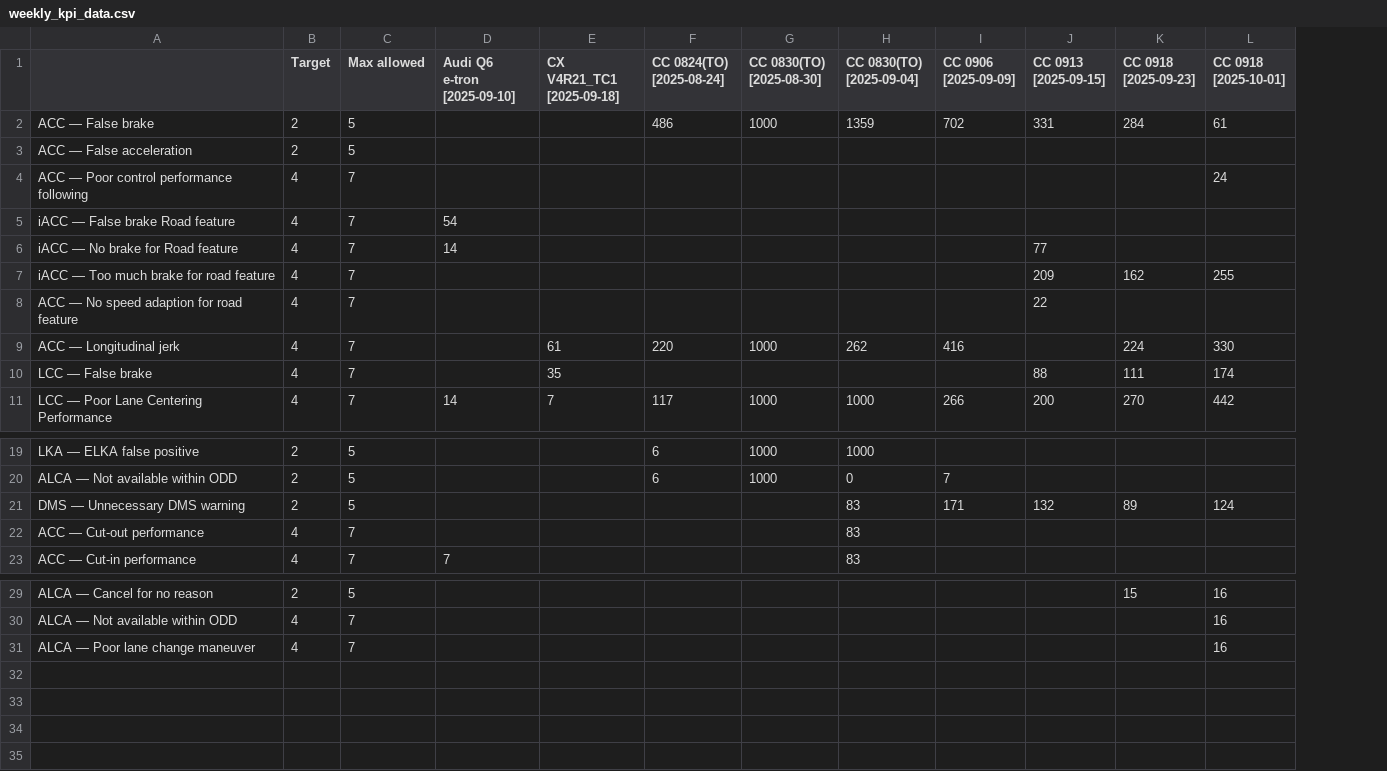
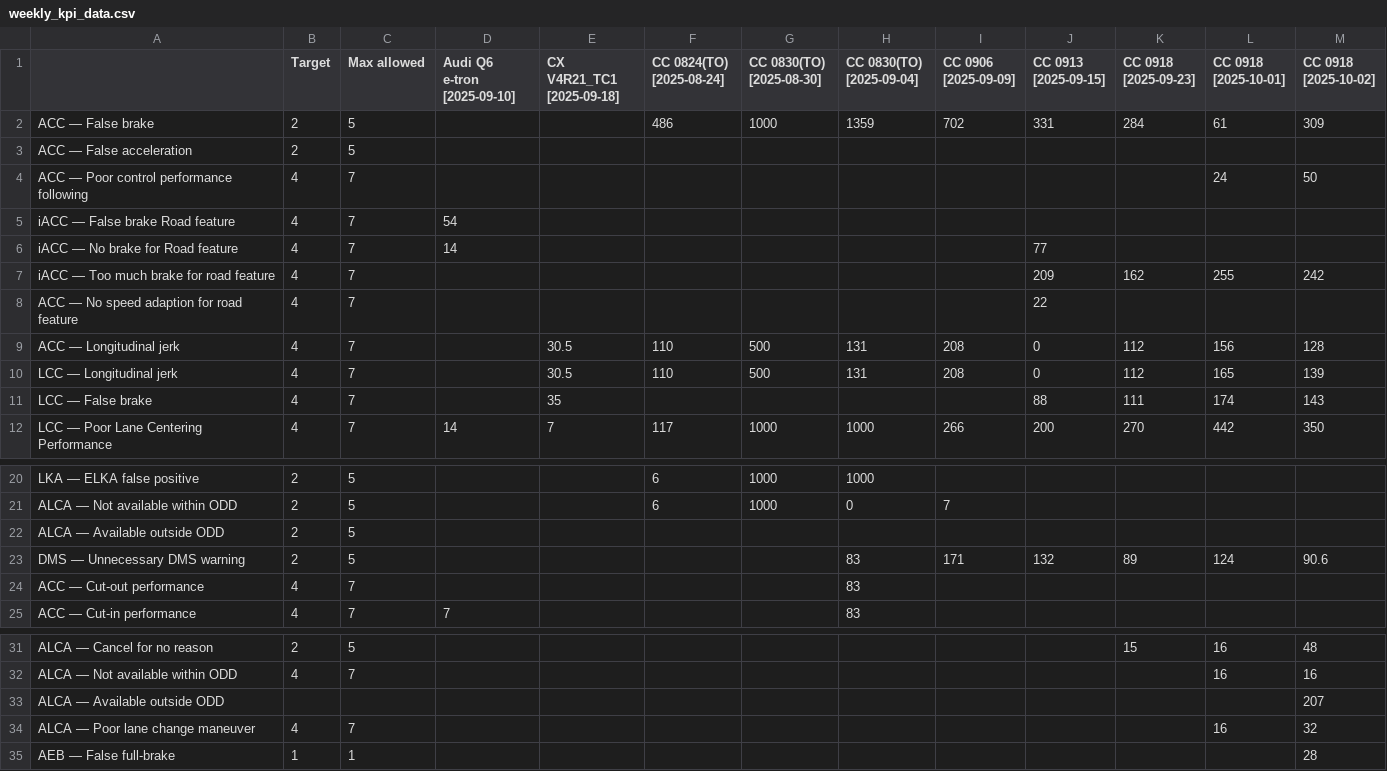
Before and after one commit to Lynoit/lynoit.github.io, a CSV file: weekly_kpi_data.csv, drawn as a sheet; only a part is shown, gaps mark what is left out; removed rows and columns are numbered as before the commit, all else as after; the diff names each change by its address in the sheet, - before the commit and + after, or states it on an @@ line.

Commit message:
Update weekly_kpi_data.csv

```diff
--- a/weekly_kpi_data.csv
+++ b/weekly_kpi_data.csv
+column M (CC 0918 [2025-10-02]), rows 2-7: 309 |  | 50 |  |  | 242; rows 11-12: 143 | 350; row 23: 90.6; rows 31-32: 48 | 16; row 34: 32
-row 9: ACC — Longitudinal jerk | 4 | 7 |  | 61 | 220 | 1000 | 262 | 416 |  | 224 | 330
+row 9: ACC — Longitudinal jerk | 4 | 7 |  | 30.5 | 110 | 500 | 131 | 208 | 0 | 112 | 156 | 128
+row 10: LCC — Longitudinal jerk | 4 | 7 |  | 30.5 | 110 | 500 | 131 | 208 | 0 | 112 | 165 | 139
+row 22: ALCA — Available outside ODD | 2 | 5
+row 33: ALCA — Available outside ODD |  |  |  |  |  |  |  |  |  |  |  | 207
+row 35: AEB — False full-brake | 1 | 1 |  |  |  |  |  |  |  |  |  | 28
```
